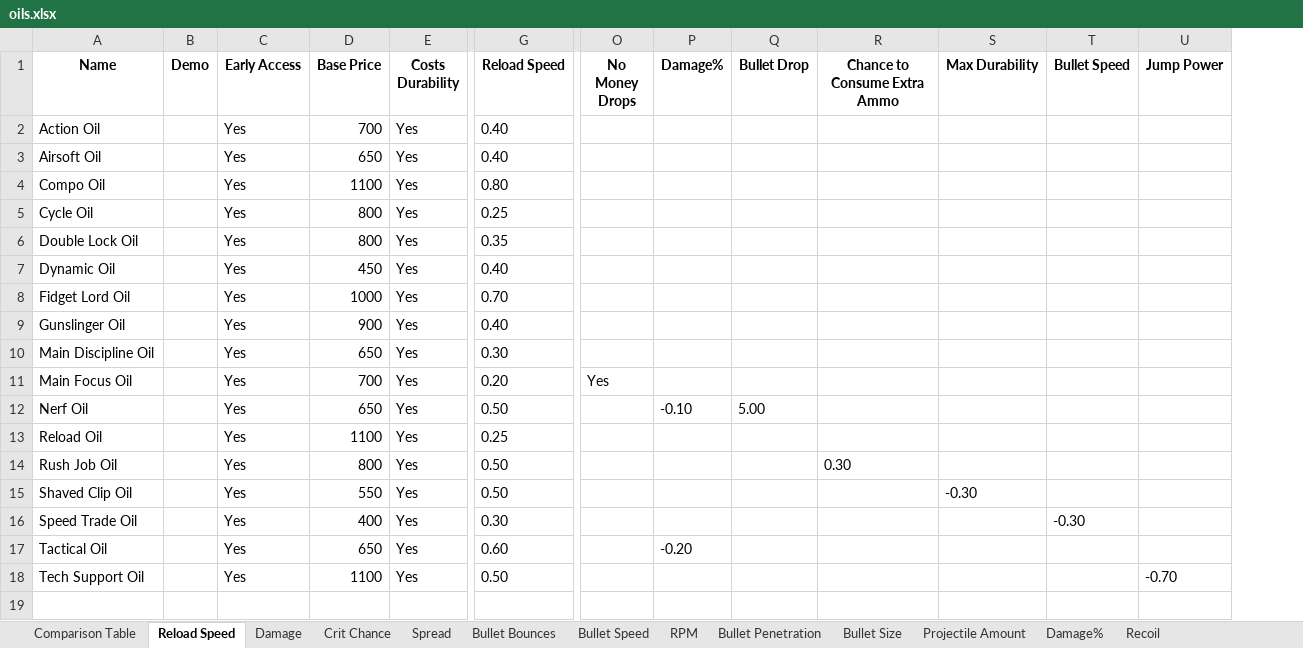
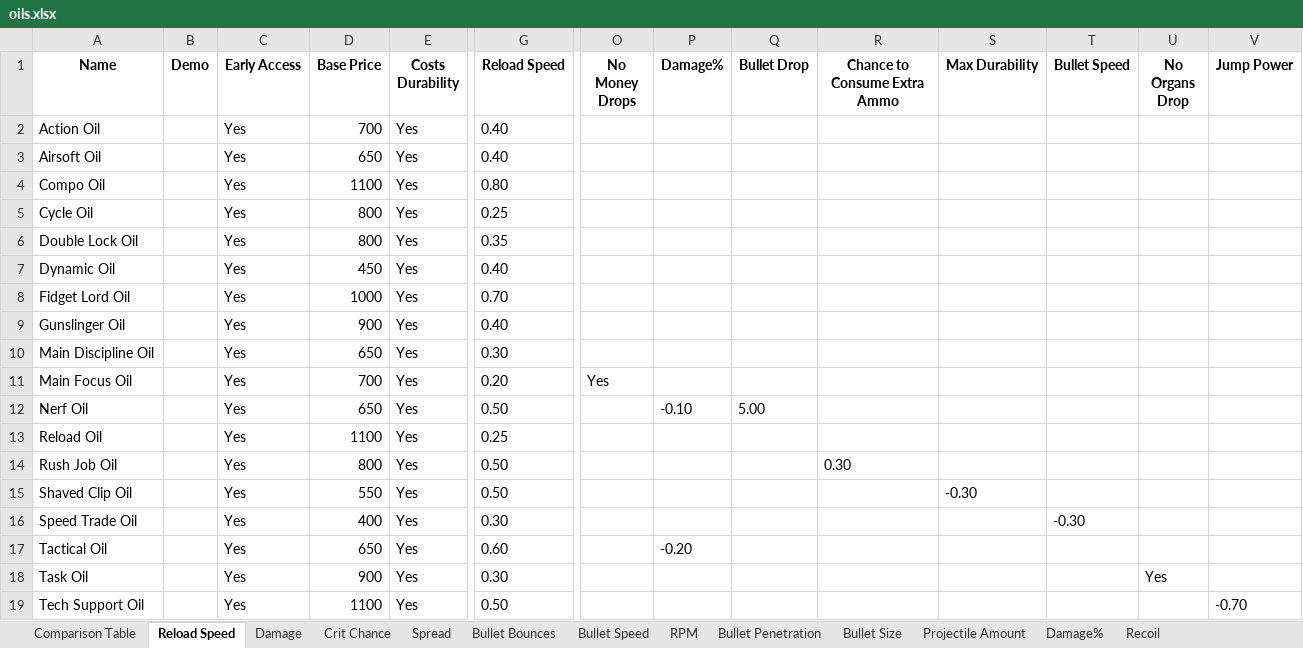
Before and after one commit to dereklee0310/SULFUR-oil-table, an Excel workbook: oils.xlsx, sheet Reload Speed, drawn as a sheet; only a part is shown, gaps mark what is left out; values as stored, in another font and other column widths than the file's, no borders; rows hold the shown columns only; the diff names each change by its address in the sheet, - before the commit and + after, or states it on an @@ line.

```diff
--- a/oils.xlsx (sheet Reload Speed)
+++ b/oils.xlsx (sheet Reload Speed)
+column U (No Organs Drop), empty
+row 18: Task Oil |  | Yes | 900 | Yes | 0.30 |  |  |  |  |  |  | Yes
```
Also changed, not shown: sheet Comparison Table, sheet Ammo Consume Chance, sheet Bullet Penetration, sheet Damage, 9 other files.
